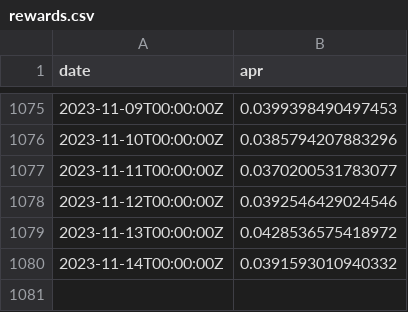
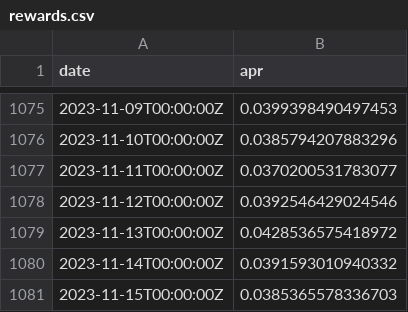
Before and after one commit to xh3b4sd/eth-staking-rewards, a CSV file: rewards.csv, drawn as a sheet; only a part is shown, gaps mark what is left out.

Commit message:
update rewards.csv

```diff
--- a/rewards.csv
+++ b/rewards.csv
@@ -1080 +1080,2 @@ date,apr
 2023-11-14T00:00:00Z,0.0391593010940332
+2023-11-15T00:00:00Z,0.0385365578336703
```
